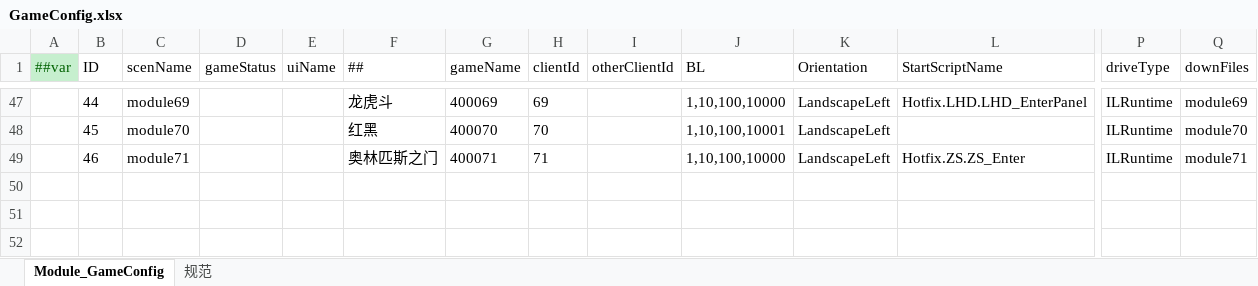
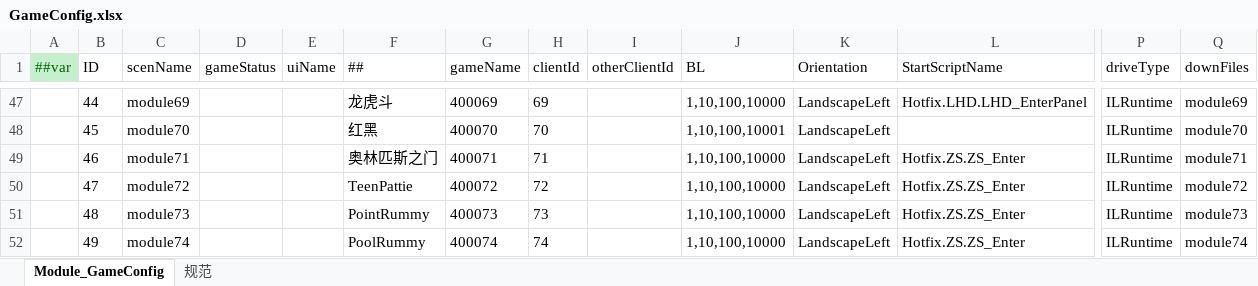
Before and after one commit to lyqilo/ClientConfig, an Excel workbook: LubanConfig/Datas/GameConfig.xlsx, sheet Module_GameConfig, drawn as a sheet; only a part is shown, gaps mark what is left out; values as stored, in another font and other column widths than the file's, no borders; rows hold the shown columns only; the diff names each change by its address in the sheet, - before the commit and + after, or states it on an @@ line.

```diff
--- a/LubanConfig/Datas/GameConfig.xlsx (sheet Module_GameConfig)
+++ b/LubanConfig/Datas/GameConfig.xlsx (sheet Module_GameConfig)
+row 50:  | 47 | module72 |  |  | TeenPattie | 400072 | 72 |  | 1,10,100,10000 | LandscapeLeft | Hotfix.ZS.ZS_Enter | ILRuntime | module72
+row 51:  | 48 | module73 |  |  | PointRummy | 400073 | 73 |  | 1,10,100,10000 | LandscapeLeft | Hotfix.ZS.ZS_Enter | ILRuntime | module73
+row 52:  | 49 | module74 |  |  | PoolRummy | 400074 | 74 |  | 1,10,100,10000 | LandscapeLeft | Hotfix.ZS.ZS_Enter | ILRuntime | module74
```
Also changed, not shown: 2 other files.
